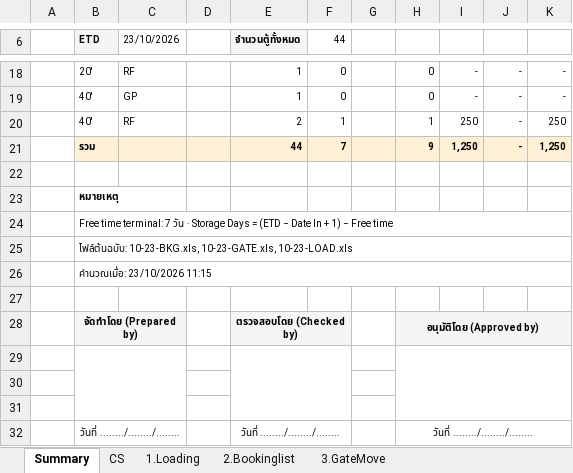
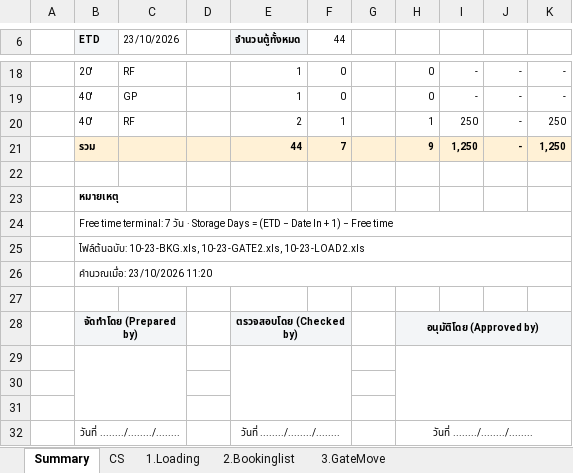
Before and after one commit to sirichai1265/hal-storage-calculator, an Excel workbook: VOYAGES/2026-10-23_KST_SWAL_2609N_THLCH_LCH01/2026-10-23_KST_SWAL_2609N_THLCH_LCH01.xlsx, sheet Summary, drawn as a sheet; only a part is shown, gaps mark what is left out; values as stored, in another font and other column widths than the file's, no borders; the diff names each change by its address in the sheet, - before the commit and + after, or states it on an @@ line.

```diff
--- a/VOYAGES/2026-10-23_KST_SWAL_2609N_THLCH_LCH01/2026-10-23_KST_SWAL_2609N_THLCH_LCH01.xlsx (sheet Summary)
+++ b/VOYAGES/2026-10-23_KST_SWAL_2609N_THLCH_LCH01/2026-10-23_KST_SWAL_2609N_THLCH_LCH01.xlsx (sheet Summary)
-B25 (ETD): ไฟล์ต้นฉบับ: 10-23-BKG.xls, 10-23-GATE.xls, 10-23-LOAD.xls
+B25 (ETD): ไฟล์ต้นฉบับ: 10-23-BKG.xls, 10-23-GATE2.xls, 10-23-LOAD2.xls
-B26 (ETD): คำนวณเมื่อ: 23/10/2026 11:15
+B26 (ETD): คำนวณเมื่อ: 23/10/2026 11:20
```
Also changed, not shown: sheet 1.Loading, sheet 3.GateMove, DATABASE/STORAGE_DATABASE.xlsx, VOYAGES/2026-10-23_KST_SWAL_2609N_THLCH_LCH01/2026-10-23_KST_SWAL_2609N_THLCH_LCH01_TEMPLATE.xlsx, 12 other files.
